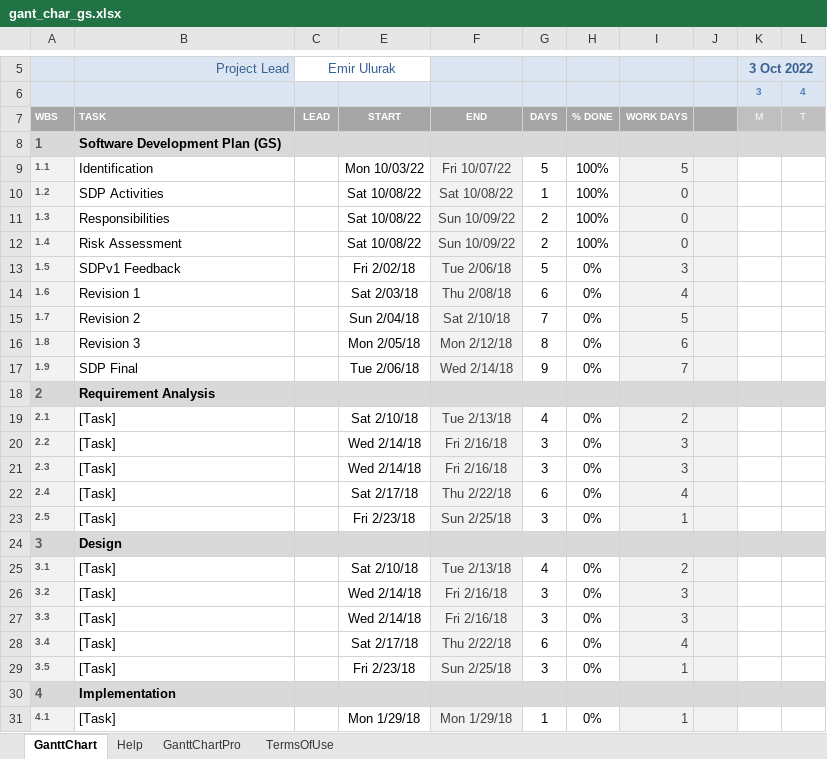
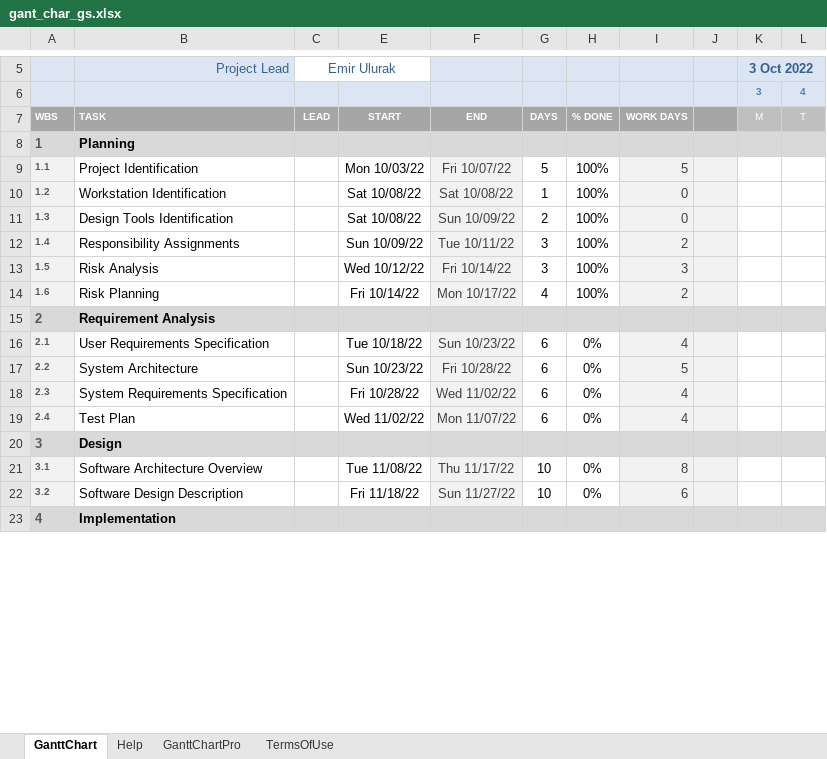
Before and after one commit to imemmul/CS320, an Excel workbook: Documents/gant_char_gs.xlsx, sheet GanttChart, drawn as a sheet; only a part is shown, gaps mark what is left out; values as stored, in another font and other column widths than the file's, no borders; charts and pictures and conditional formats not drawn; removed rows and columns are numbered as before the commit, all else as after; rows hold the shown columns only; the diff covers the shown part only; the diff names each change by its address in the sheet, - before the commit and + after, or states it on an @@ line.

Commit message:
gant_char_fixed

```diff
--- a/Documents/gant_char_gs.xlsx (sheet GanttChart)
+++ b/Documents/gant_char_gs.xlsx (sheet GanttChart)
-B8: Software Development Plan (GS)
+B8: Planning
-B9: Identification
+B9: Project Identification
-B10: SDP Activities
+B10: Workstation Identification
-B11: Responsibilities
+B11: Design Tools Identification
-row 12: 1.4 | Risk Assessment |  | Sat 10/08/22 | Sun 10/09/22 | 2 | 100% | 0
-row 13: 1.5 | SDPv1 Feedback |  | Fri 2/02/18 | Tue 2/06/18 | 5 | 0% | 3
-row 14: 1.6 | Revision 1 |  | Sat 2/03/18 | Thu 2/08/18 | 6 | 0% | 4
-row 15: 1.7 | Revision 2 |  | Sun 2/04/18 | Sat 2/10/18 | 7 | 0% | 5
-row 16: 1.8 | Revision 3 |  | Mon 2/05/18 | Mon 2/12/18 | 8 | 0% | 6
-row 17: 1.9 | SDP Final |  | Tue 2/06/18 | Wed 2/14/18 | 9 | 0% | 7
+row 12: 1.4 | Responsibility Assignments |  | Sun 10/09/22 | Tue 10/11/22 | 3 | 100% | 2
+row 13: 1.5 | Risk Analysis |  | Wed 10/12/22 | Fri 10/14/22 | 3 | 100% | 3
+row 14: 1.6 | Risk Planning |  | Fri 10/14/22 | Mon 10/17/22 | 4 | 100% | 2
-row 19: 2.1 | [Task] |  | Sat 2/10/18 | Tue 2/13/18 | 4 | 0% | 2
-row 20: 2.2 | [Task] |  | Wed 2/14/18 | Fri 2/16/18 | 3 | 0% | 3
-row 21: 2.3 | [Task] |  | Wed 2/14/18 | Fri 2/16/18 | 3 | 0% | 3
@@ column A renumbered between rows 16 and 33 @@
-B16: [Task]
+B16: User Requirements Specification
-E16: Sat 2/17/18
+E16: Tue 10/18/22
-F16: Thu 2/22/18
+F16: Sun 10/23/22
-row 23: 2.5 | [Task] |  | Fri 2/23/18 | Sun 2/25/18 | 3 | 0% | 1
+row 17: 2.2 | System Architecture |  | Sun 10/23/22 | Fri 10/28/22 | 6 | 0% | 5
+row 18: 2.3 | System Requirements Specification |  | Fri 10/28/22 | Wed 11/02/22 | 6 | 0% | 4
+row 19: 2.4 | Test Plan |  | Wed 11/02/22 | Mon 11/07/22 | 6 | 0% | 4
-row 25: 3.1 | [Task] |  | Sat 2/10/18 | Tue 2/13/18 | 4 | 0% | 2
-row 26: 3.2 | [Task] |  | Wed 2/14/18 | Fri 2/16/18 | 3 | 0% | 3
-row 27: 3.3 | [Task] |  | Wed 2/14/18 | Fri 2/16/18 | 3 | 0% | 3
-row 28: 3.4 | [Task] |  | Sat 2/17/18 | Thu 2/22/18 | 6 | 0% | 4
-row 29: 3.5 | [Task] |  | Fri 2/23/18 | Sun 2/25/18 | 3 | 0% | 1
+row 21: 3.1 | Software Architecture Overview |  | Tue 11/08/22 | Thu 11/17/22 | 10 | 0% | 8
+row 22: 3.2 | Software Design Description |  | Fri 11/18/22 | Sun 11/27/22 | 10 | 0% | 6
-row 31: 4.1 | [Task] |  | Mon 1/29/18 | Mon 1/29/18 | 1 | 0% | 1
```
Also changed, not shown: 7 added rows, 11 removed rows, 3 edited cells and cell formats elsewhere in this sheet, formulas that keep their value, charts or pictures, 2 other files.
